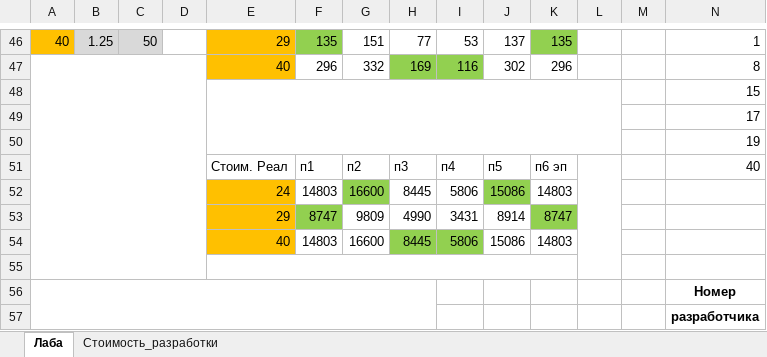
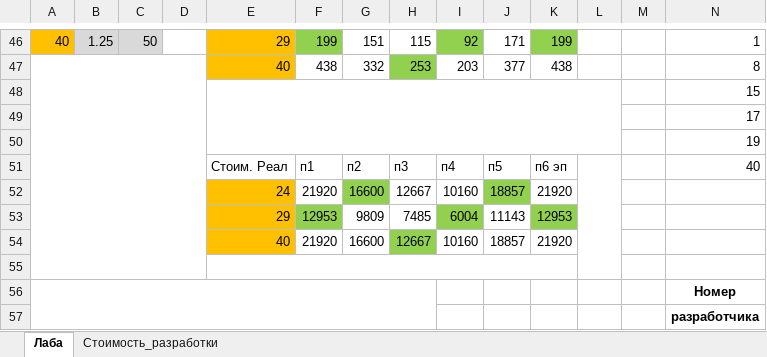
Before and after one commit to meesery/PAS, an Excel workbook: Och/10/лаб1,3,4.xlsx, sheet Лаба, drawn as a sheet; only a part is shown, gaps mark what is left out; values as stored, in another font and other column widths than the file's, no borders; removed rows and columns are numbered as before the commit, all else as after; rows hold the shown columns only; the diff covers the shown part only; the diff names each change by its address in the sheet, - before the commit and + after, or states it on an @@ line.

```diff
--- a/Och/10/лаб1,3,4.xlsx (sheet Лаба)
+++ b/Och/10/лаб1,3,4.xlsx (sheet Лаба)
-F46: 135
+F46: 199
-H46: 77
+H46: 115
-I46: 53
+I46: 92
-I46 fill: none
+I46 fill: #92D050
-J46: 137
+J46: 171
-K46: 135
+K46: 199
-F47: 296
+F47: 438
-H47: 169
+H47: 253
-I47: 116
+I47: 203
-I47 fill: #92D050
+I47 fill: none
-J47: 302
+J47: 377
-K47: 296
+K47: 438
-row 52:  |  |  |  | 24 | 14803 | 16600 | 8445 | 5806 | 15086 | 14803
-row 53:  |  |  |  | 29 | 8747 | 9809 | 4990 | 3431 | 8914 | 8747
-row 54:  |  |  |  | 40 | 14803 | 16600 | 8445 | 5806 | 15086 | 14803
+row 52:  |  |  |  | 24 | 21920 | 16600 | 12667 | 10160 | 18857 | 21920
+row 53:  |  |  |  | 29 | 12953 | 9809 | 7485 | 6004 | 11143 | 12953
+row 54:  |  |  |  | 40 | 21920 | 16600 | 12667 | 10160 | 18857 | 21920
```
Also changed, not shown: 3 added rows, 3 removed rows, 42 edited cells and cell formats elsewhere in this sheet, formulas that keep their value, 39 other files.
